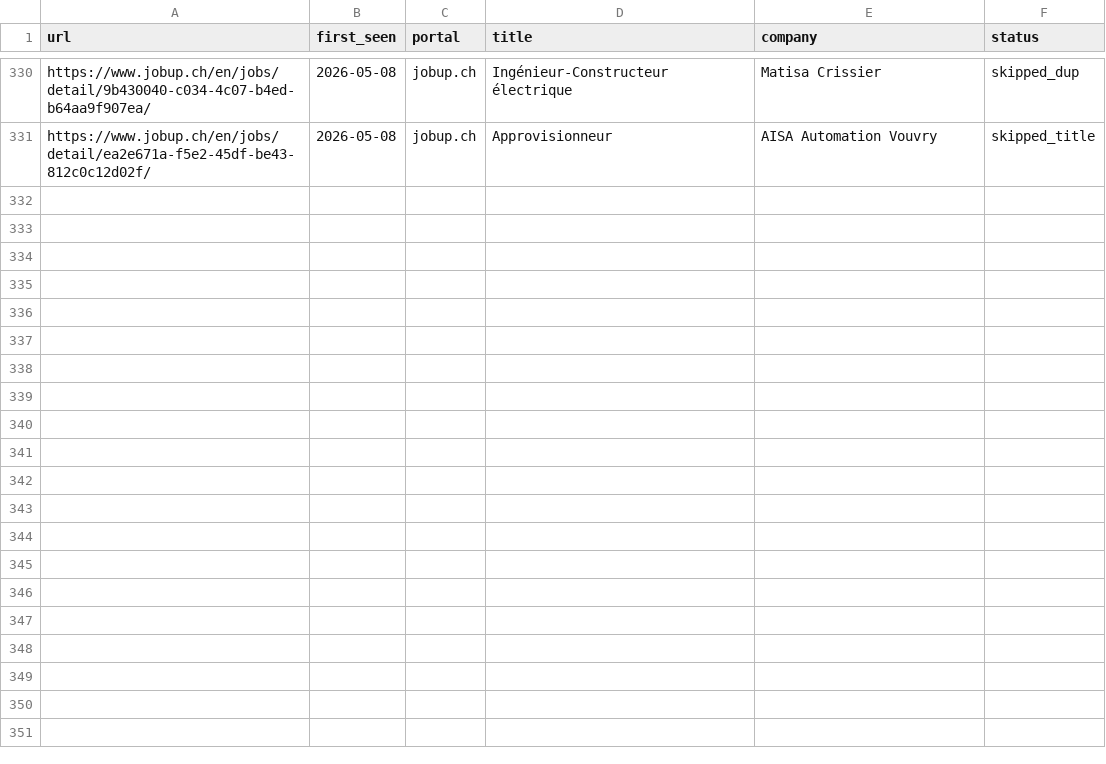
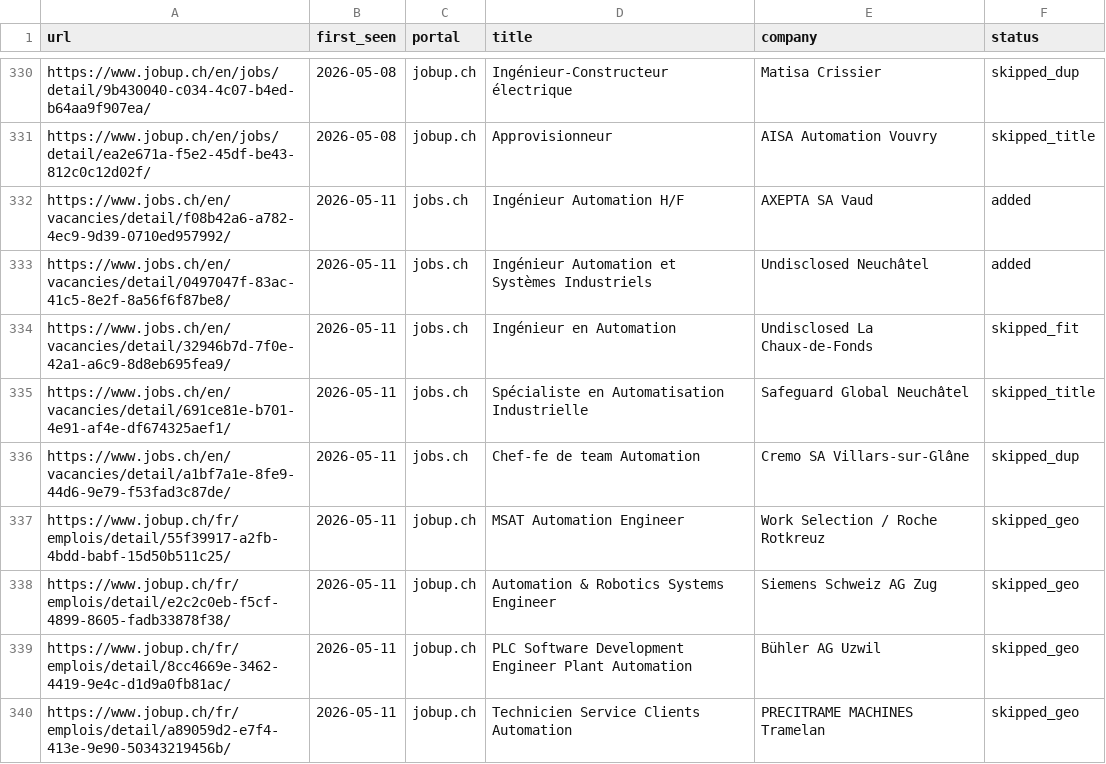
Before and after one commit to vandervan0001/career-ops, a TSV file: data/scan-history.tsv, drawn as a sheet; only a part is shown, gaps mark what is left out.

```diff
--- a/data/scan-history.tsv
+++ b/data/scan-history.tsv
@@ -331 +331,10 @@ https://www.jobup.ch/en/jobs/detail/9b430040-c034-4c07-b4ed-b64aa9f907ea/	2026-0
 https://www.jobup.ch/en/jobs/detail/ea2e671a-f5e2-45df-be43-812c0c12d02f/	2026-05-08	jobup.ch	Approvisionneur	AISA Automation Vouvry	skipped_title
+https://www.jobs.ch/en/vacancies/detail/f08b42a6-a782-4ec9-9d39-0710ed957992/	2026-05-11	jobs.ch	Ingénieur Automation H/F	AXEPTA SA Vaud	added
+https://www.jobs.ch/en/vacancies/detail/0497047f-83ac-41c5-8e2f-8a56f6f87be8/	2026-05-11	jobs.ch	Ingénieur Automation et Systèmes Industriels	Undisclosed Neuchâtel	added
+https://www.jobs.ch/en/vacancies/detail/32946b7d-7f0e-42a1-a6c9-8d8eb695fea9/	2026-05-11	jobs.ch	Ingénieur en Automation	Undisclosed La Chaux-de-Fonds	skipped_fit
+https://www.jobs.ch/en/vacancies/detail/691ce81e-b701-4e91-af4e-df674325aef1/	2026-05-11	jobs.ch	Spécialiste en Automatisation Industrielle	Safeguard Global Neuchâtel	skipped_title
+https://www.jobs.ch/en/vacancies/detail/a1bf7a1e-8fe9-44d6-9e79-f53fad3c87de/	2026-05-11	jobs.ch	Chef-fe de team Automation	Cremo SA Villars-sur-Glâne	skipped_dup
+https://www.jobup.ch/fr/emplois/detail/55f39917-a2fb-4bdd-babf-15d50b511c25/	2026-05-11	jobup.ch	MSAT Automation Engineer	Work Selection / Roche Rotkreuz	skipped_geo
+https://www.jobup.ch/fr/emplois/detail/e2c2c0eb-f5cf-4899-8605-fadb33878f38/	2026-05-11	jobup.ch	Automation & Robotics Systems Engineer	Siemens Schweiz AG Zug	skipped_geo
+https://www.jobup.ch/fr/emplois/detail/8cc4669e-3462-4419-9e4c-d1d9a0fb81ac/	2026-05-11	jobup.ch	PLC Software Development Engineer Plant Automation	Bühler AG Uzwil	skipped_geo
+https://www.jobup.ch/fr/emplois/detail/a89059d2-e7f4-413e-9e90-50343219456b/	2026-05-11	jobup.ch	Technicien Service Clients Automation	PRECITRAME MACHINES Tramelan	skipped_geo
```
Also changed, not shown: 6 other files.
